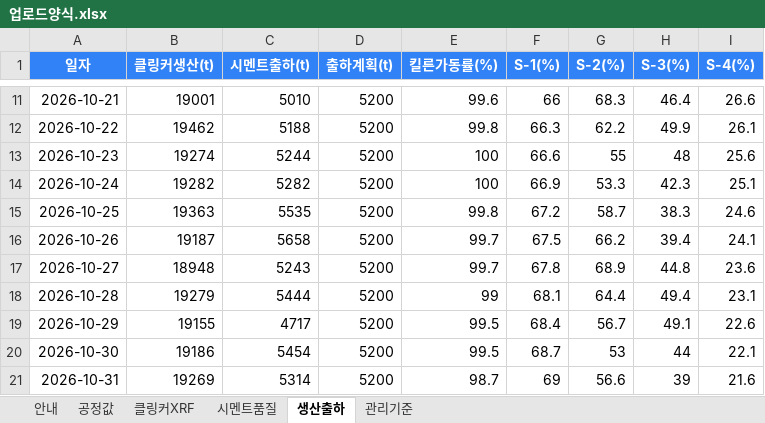
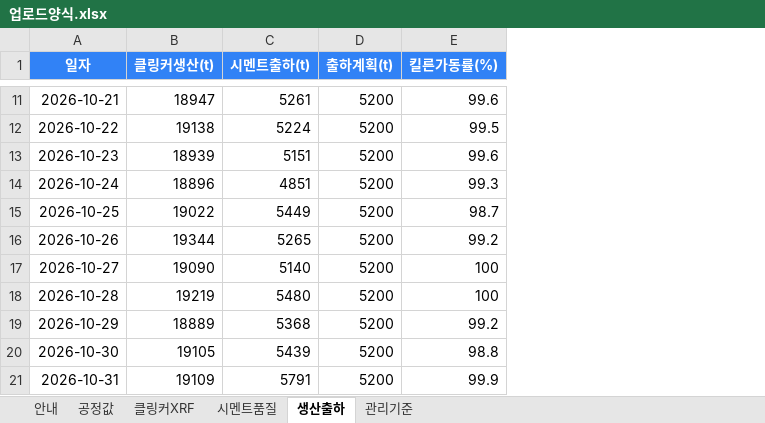
Before and after one commit to SPC-Blue365/Blue365, an Excel workbook: cement_plant_3d/업로드양식.xlsx, sheet 생산출하, drawn as a sheet; only a part is shown, gaps mark what is left out; values as stored, in another font and other column widths than the file's, no borders; the diff covers the shown part only; the diff names each change by its address in the sheet, - before the commit and + after, or states it on an @@ line.

```diff
--- a/cement_plant_3d/업로드양식.xlsx (sheet 생산출하)
+++ b/cement_plant_3d/업로드양식.xlsx (sheet 생산출하)
-column F (S-1(%)), rows 11-21: 66 | 66.3 | 66.6 | 66.9 | 67.2 | 67.5 | 67.8 | 68.1 | 68.4 | 68.7 | 69
-column G (S-2(%)), rows 11-21: 68.3 | 62.2 | 55 | 53.3 | 58.7 | 66.2 | 68.9 | 64.4 | 56.7 | 53 | 56.6
-column H (S-3(%)), rows 11-21: 46.4 | 49.9 | 48 | 42.3 | 38.3 | 39.4 | 44.8 | 49.4 | 49.1 | 44 | 39
-column I (S-4(%)), rows 11-21: 26.6 | 26.1 | 25.6 | 25.1 | 24.6 | 24.1 | 23.6 | 23.1 | 22.6 | 22.1 | 21.6
-B11 (클링커생산(t)): 19001
+B11 (클링커생산(t)): 18947
-C11 (시멘트출하(t)): 5010
+C11 (시멘트출하(t)): 5261
-B12 (클링커생산(t)): 19462
+B12 (클링커생산(t)): 19138
-C12 (시멘트출하(t)): 5188
+C12 (시멘트출하(t)): 5224
-E12 (킬른가동률(%)): 99.8
+E12 (킬른가동률(%)): 99.5
-B13 (클링커생산(t)): 19274
+B13 (클링커생산(t)): 18939
-C13 (시멘트출하(t)): 5244
+C13 (시멘트출하(t)): 5151
-E13 (킬른가동률(%)): 100
+E13 (킬른가동률(%)): 99.6
-B14 (클링커생산(t)): 19282
+B14 (클링커생산(t)): 18896
-C14 (시멘트출하(t)): 5282
+C14 (시멘트출하(t)): 4851
-E14 (킬른가동률(%)): 100
+E14 (킬른가동률(%)): 99.3
-B15 (클링커생산(t)): 19363
+B15 (클링커생산(t)): 19022
-C15 (시멘트출하(t)): 5535
+C15 (시멘트출하(t)): 5449
-E15 (킬른가동률(%)): 99.8
+E15 (킬른가동률(%)): 98.7
-B16 (클링커생산(t)): 19187
+B16 (클링커생산(t)): 19344
-C16 (시멘트출하(t)): 5658
+C16 (시멘트출하(t)): 5265
-E16 (킬른가동률(%)): 99.7
+E16 (킬른가동률(%)): 99.2
-B17 (클링커생산(t)): 18948
+B17 (클링커생산(t)): 19090
-C17 (시멘트출하(t)): 5243
+C17 (시멘트출하(t)): 5140
-E17 (킬른가동률(%)): 99.7
+E17 (킬른가동률(%)): 100
-B18 (클링커생산(t)): 19279
+B18 (클링커생산(t)): 19219
-C18 (시멘트출하(t)): 5444
+C18 (시멘트출하(t)): 5480
-E18 (킬른가동률(%)): 99
+E18 (킬른가동률(%)): 100
-B19 (클링커생산(t)): 19155
+B19 (클링커생산(t)): 18889
-C19 (시멘트출하(t)): 4717
+C19 (시멘트출하(t)): 5368
-E19 (킬른가동률(%)): 99.5
+E19 (킬른가동률(%)): 99.2
-B20 (클링커생산(t)): 19186
+B20 (클링커생산(t)): 19105
-C20 (시멘트출하(t)): 5454
+C20 (시멘트출하(t)): 5439
-E20 (킬른가동률(%)): 99.5
+E20 (킬른가동률(%)): 98.8
-B21 (클링커생산(t)): 19269
+B21 (클링커생산(t)): 19109
-C21 (시멘트출하(t)): 5314
+C21 (시멘트출하(t)): 5791
-E21 (킬른가동률(%)): 98.7
+E21 (킬른가동률(%)): 99.9
```
Also changed, not shown: 57 edited cells elsewhere in this sheet, sheet 공정값, sheet 클링커XRF, sheet 관리기준, sheet 시멘트품질, sheet 안내, 4 other files.
